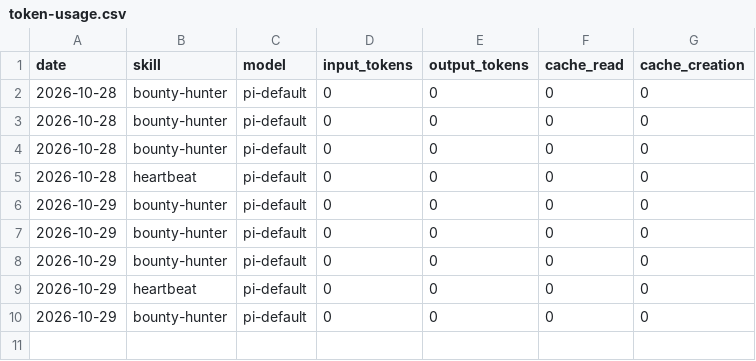
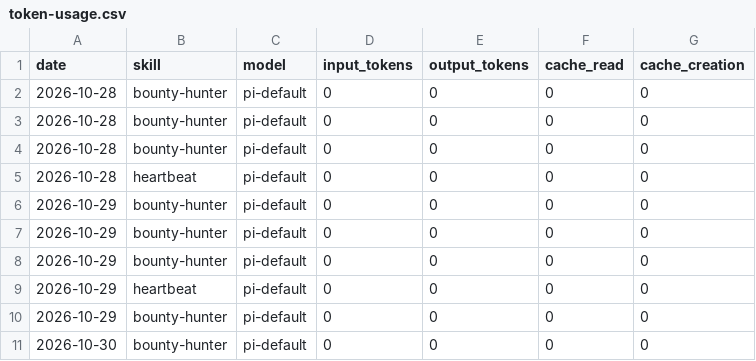
Before and after one commit to airdropia/aeon, a CSV file: memory/token-usage.csv, drawn as a sheet.

Commit message:
chore(bounty-hunter): auto-commit 2026-10-30

```diff
--- a/memory/token-usage.csv
+++ b/memory/token-usage.csv
@@ -10 +10,2 @@ date,skill,model,input_tokens,output_tokens,cache_read,cache_creation
 2026-10-29,bounty-hunter,pi-default,0,0,0,0
+2026-10-30,bounty-hunter,pi-default,0,0,0,0
```
